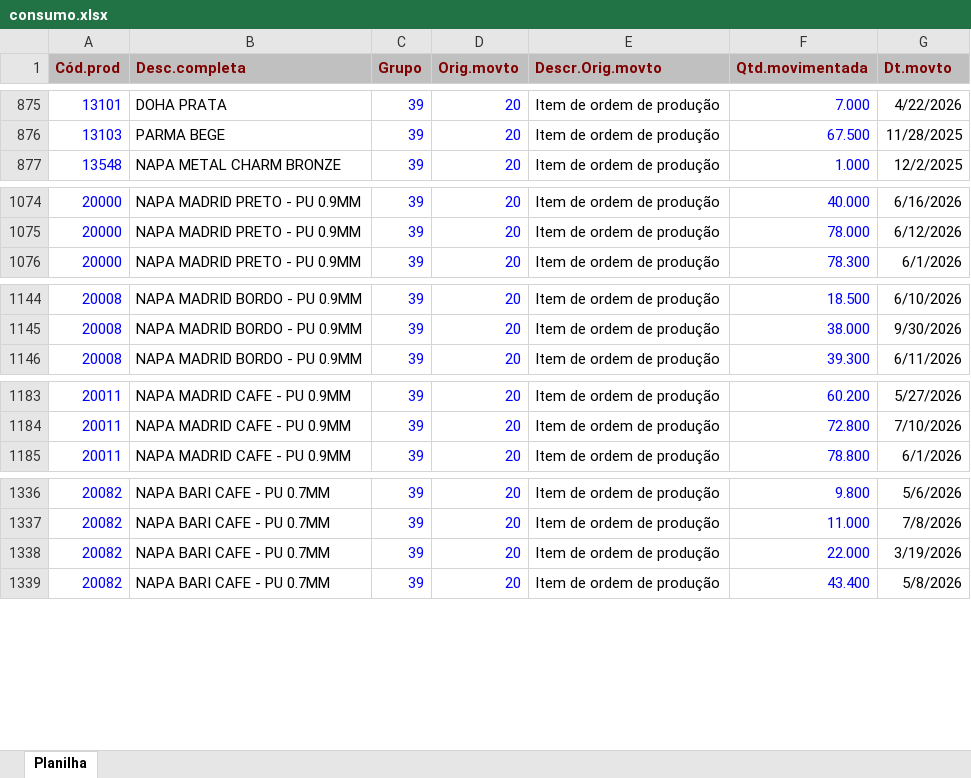
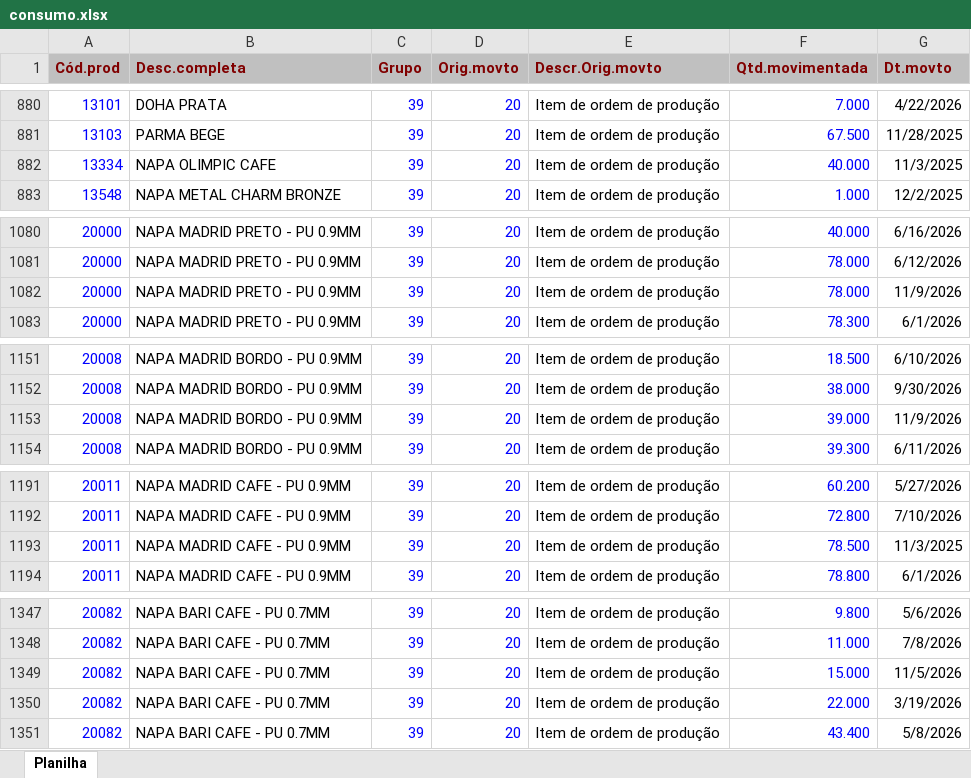
Before and after one commit to afbertuolsmart/STK, an Excel workbook: data-source/consumo.xlsx, sheet Planilha, drawn as a sheet; only a part is shown, gaps mark what is left out; values as stored, in another font and other column widths than the file's, no borders; the diff covers the shown part only; the diff names each change by its address in the sheet, - before the commit and + after, or states it on an @@ line.

```diff
--- a/data-source/consumo.xlsx (sheet Planilha)
+++ b/data-source/consumo.xlsx (sheet Planilha)
+row 882: 13334 | NAPA OLIMPIC CAFE | 39 | 20 | Item de ordem de produção | 40.000 | 11/3/2025
+row 1082: 20000 | NAPA MADRID PRETO - PU 0.9MM | 39 | 20 | Item de ordem de produção | 78.000 | 11/9/2026
+row 1153: 20008 | NAPA MADRID BORDO - PU 0.9MM | 39 | 20 | Item de ordem de produção | 39.000 | 11/9/2026
+row 1193: 20011 | NAPA MADRID CAFE - PU 0.9MM | 39 | 20 | Item de ordem de produção | 78.500 | 11/3/2025
+row 1349: 20082 | NAPA BARI CAFE - PU 0.7MM | 39 | 20 | Item de ordem de produção | 15.000 | 11/5/2026
```
Also changed, not shown: 11 added rows elsewhere in this sheet, data-source/compras.xlsx, data-source/estoque.xlsx, 8 other files.
